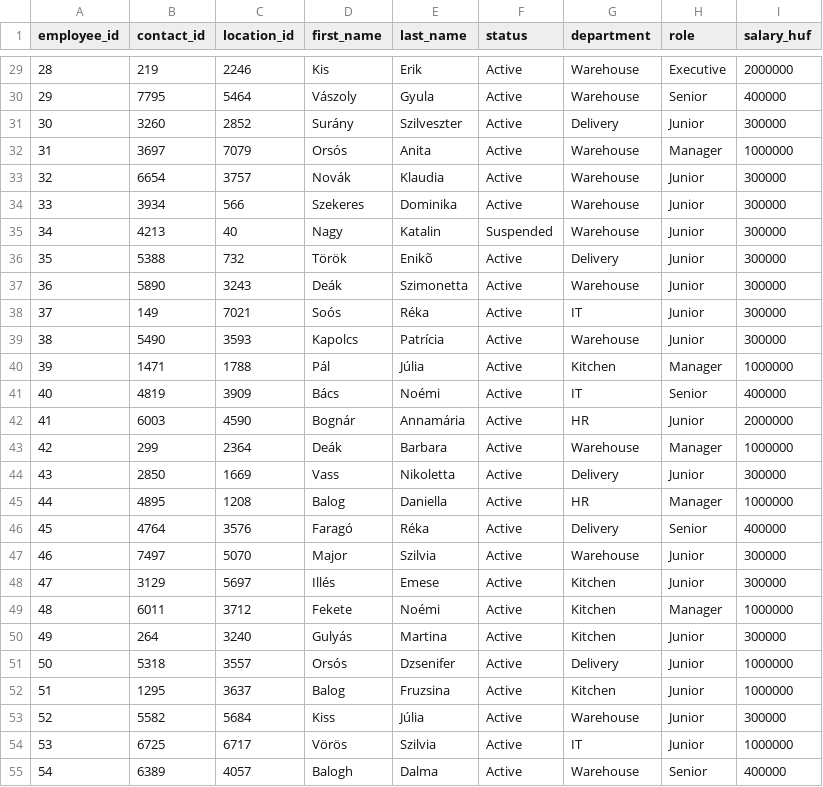
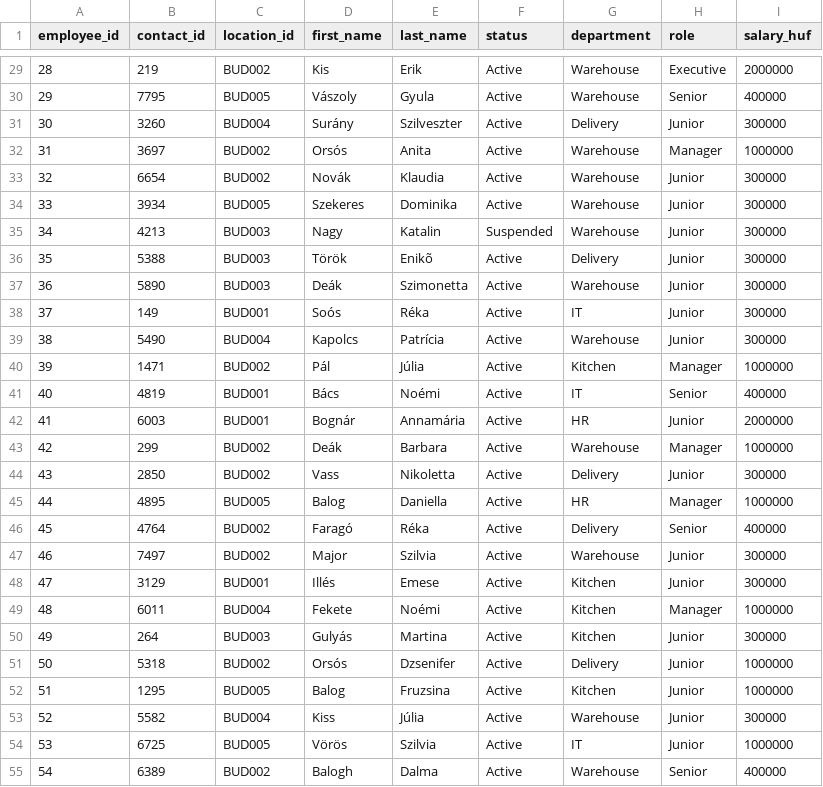
Before and after one commit to SelfCamp/inventory-manager, a CSV file: drafts/employees_table.csv, drawn as a sheet; only a part is shown, gaps mark what is left out; the diff covers the shown part only.

```diff
--- a/drafts/employees_table.csv
+++ b/drafts/employees_table.csv
@@ -29,27 +29,27 @@ employee_id;contact_id;location_id;first_name;last_name;status;department;role;s
-28;219;2246;Kis;Erik;Active;Warehouse;Executive;2000000
-29;7795;5464;Vászoly;Gyula;Active;Warehouse;Senior;400000
-30;3260;2852;Surány;Szilveszter;Active;Delivery;Junior;300000
-31;3697;7079;Orsós;Anita;Active;Warehouse;Manager;1000000
-32;6654;3757;Novák;Klaudia;Active;Warehouse;Junior;300000
-33;3934;566;Szekeres;Dominika;Active;Warehouse;Junior;300000
-34;4213;40;Nagy;Katalin;Suspended;Warehouse;Junior;300000
-35;5388;732;Török;Enikõ;Active;Delivery;Junior;300000
-36;5890;3243;Deák;Szimonetta;Active;Warehouse;Junior;300000
-37;149;7021;Soós;Réka;Active;IT;Junior;300000
-38;5490;3593;Kapolcs;Patrícia;Active;Warehouse;Junior;300000
-39;1471;1788;Pál;Júlia;Active;Kitchen;Manager;1000000
-40;4819;3909;Bács;Noémi;Active;IT;Senior;400000
-41;6003;4590;Bognár;Annamária;Active;HR;Junior;2000000
-42;299;2364;Deák;Barbara;Active;Warehouse;Manager;1000000
-43;2850;1669;Vass;Nikoletta;Active;Delivery;Junior;300000
-44;4895;1208;Balog;Daniella;Active;HR;Manager;1000000
-45;4764;3576;Faragó;Réka;Active;Delivery;Senior;400000
-46;7497;5070;Major;Szilvia;Active;Warehouse;Junior;300000
-47;3129;5697;Illés;Emese;Active;Kitchen;Junior;300000
-48;6011;3712;Fekete;Noémi;Active;Kitchen;Manager;1000000
-49;264;3240;Gulyás;Martina;Active;Kitchen;Junior;300000
-50;5318;3557;Orsós;Dzsenifer;Active;Delivery;Junior;1000000
-51;1295;3637;Balog;Fruzsina;Active;Kitchen;Junior;1000000
-52;5582;5684;Kiss;Júlia;Active;Warehouse;Junior;300000
-53;6725;6717;Vörös;Szilvia;Active;IT;Junior;1000000
-54;6389;4057;Balogh;Dalma;Active;Warehouse;Senior;400000
+28;219;BUD002;Kis;Erik;Active;Warehouse;Executive;2000000
+29;7795;BUD005;Vászoly;Gyula;Active;Warehouse;Senior;400000
+30;3260;BUD004;Surány;Szilveszter;Active;Delivery;Junior;300000
+31;3697;BUD002;Orsós;Anita;Active;Warehouse;Manager;1000000
+32;6654;BUD002;Novák;Klaudia;Active;Warehouse;Junior;300000
+33;3934;BUD005;Szekeres;Dominika;Active;Warehouse;Junior;300000
+34;4213;BUD003;Nagy;Katalin;Suspended;Warehouse;Junior;300000
+35;5388;BUD003;Török;Enikõ;Active;Delivery;Junior;300000
+36;5890;BUD003;Deák;Szimonetta;Active;Warehouse;Junior;300000
+37;149;BUD001;Soós;Réka;Active;IT;Junior;300000
+38;5490;BUD004;Kapolcs;Patrícia;Active;Warehouse;Junior;300000
+39;1471;BUD002;Pál;Júlia;Active;Kitchen;Manager;1000000
+40;4819;BUD001;Bács;Noémi;Active;IT;Senior;400000
+41;6003;BUD001;Bognár;Annamária;Active;HR;Junior;2000000
+42;299;BUD002;Deák;Barbara;Active;Warehouse;Manager;1000000
+43;2850;BUD002;Vass;Nikoletta;Active;Delivery;Junior;300000
+44;4895;BUD005;Balog;Daniella;Active;HR;Manager;1000000
+45;4764;BUD002;Faragó;Réka;Active;Delivery;Senior;400000
+46;7497;BUD002;Major;Szilvia;Active;Warehouse;Junior;300000
+47;3129;BUD001;Illés;Emese;Active;Kitchen;Junior;300000
+48;6011;BUD004;Fekete;Noémi;Active;Kitchen;Manager;1000000
+49;264;BUD003;Gulyás;Martina;Active;Kitchen;Junior;300000
+50;5318;BUD002;Orsós;Dzsenifer;Active;Delivery;Junior;1000000
+51;1295;BUD005;Balog;Fruzsina;Active;Kitchen;Junior;1000000
+52;5582;BUD004;Kiss;Júlia;Active;Warehouse;Junior;300000
+53;6725;BUD005;Vörös;Szilvia;Active;IT;Junior;1000000
+54;6389;BUD002;Balogh;Dalma;Active;Warehouse;Senior;400000
```
Also changed, not shown: 43 edited cells elsewhere in this file, drafts/products_table.csv, 2 other files.
